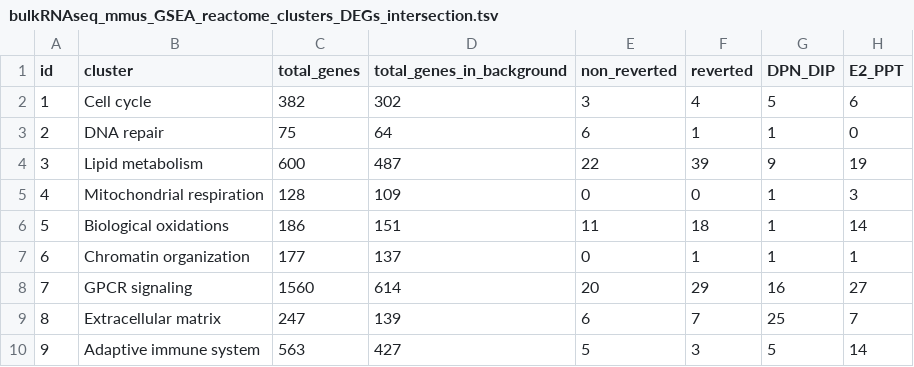
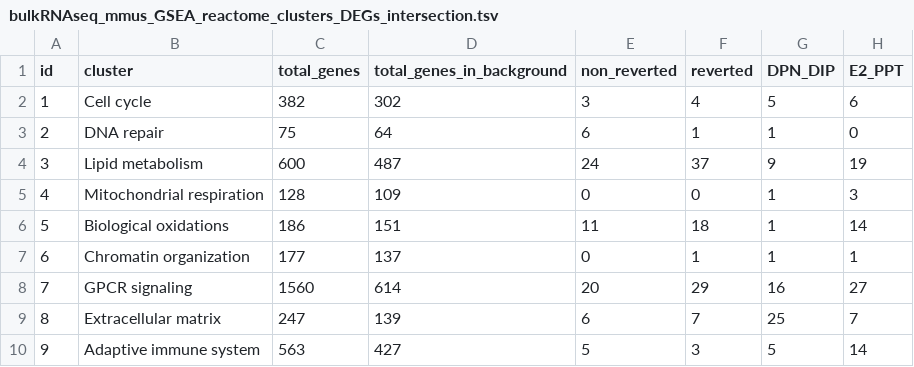
Before and after one commit to carlga/MAFLD_ER_agonists, a TSV file: results/bulkRNAseq_mmus_GSEA_reactome_clusters_DEGs_intersection.tsv, drawn as a sheet; only a part is shown.

```diff
--- a/results/bulkRNAseq_mmus_GSEA_reactome_clusters_DEGs_intersection.tsv
+++ b/results/bulkRNAseq_mmus_GSEA_reactome_clusters_DEGs_intersection.tsv
@@ -3,3 +3,3 @@ id	cluster	total_genes	total_genes_in_background	non_reverted	reverted	DPN_DIP	E
 2	DNA repair	75	64	6	1	1	0
-3	Lipid metabolism	600	487	22	39	9	19
+3	Lipid metabolism	600	487	24	37	9	19
 4	Mitochondrial respiration	128	109	0	0	1	3
```
Also changed, not shown: 12 other files.
